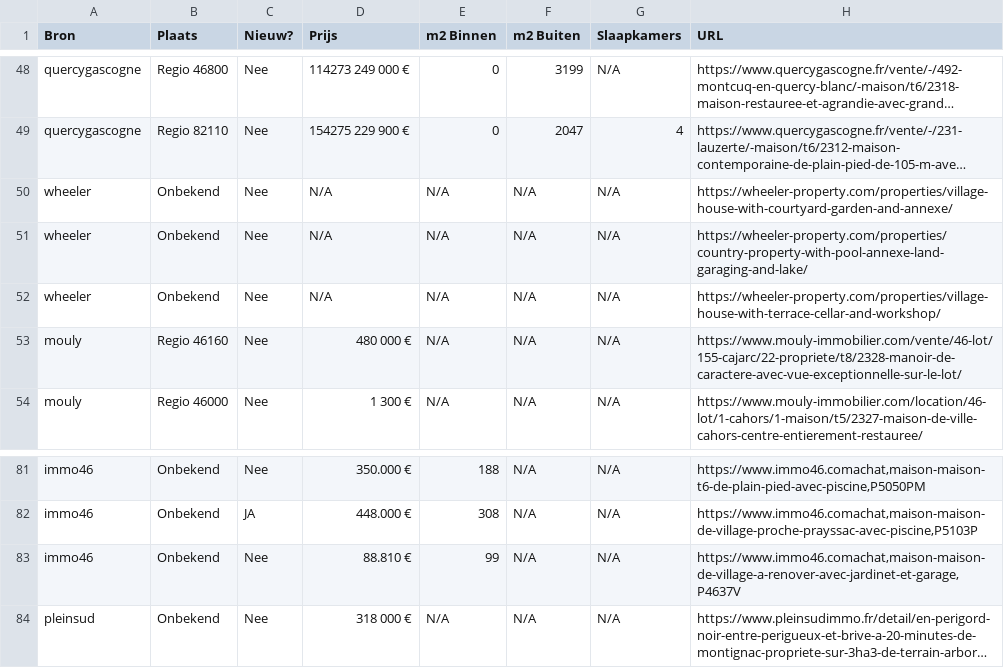
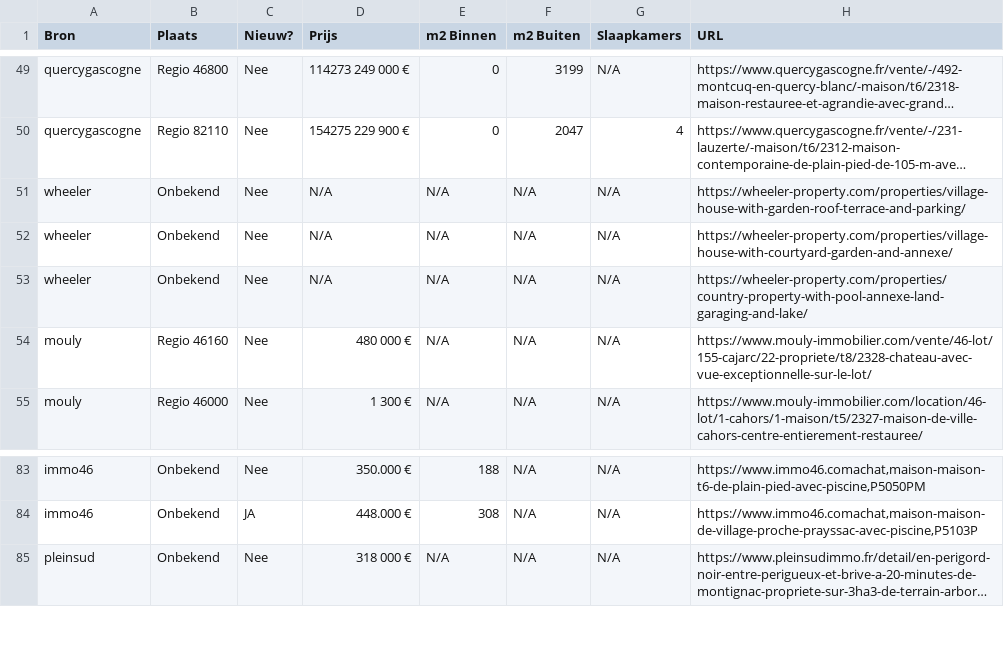
Before and after one commit to bontim-png/prrepl, a CSV file: huizen_met_plaats.csv, drawn as a sheet; only a part is shown, gaps mark what is left out; long unchanged cells end in …; removed rows and columns are numbered as before the commit, all else as after; the diff covers the shown part only; the diff names each change by its address in the sheet, - before the commit and + after, or states it on an @@ line.

```diff
--- a/huizen_met_plaats.csv
+++ b/huizen_met_plaats.csv
+row 51: wheeler | Onbekend | Nee | N/A | N/A | N/A | N/A | https://wheeler-property.com/properties/village-house-with-garden-roof-terrace-and-parking/
-row 52: wheeler | Onbekend | Nee | N/A | N/A | N/A | N/A | https://wheeler-property.com/properties/village-house-with-terrace-cellar-and-workshop/
-H54 (URL): https://www.mouly-immobilier.com/vente/46-lot/155-cajarc/22-propriete/t8/2328-manoir-de-caractere-avec-vue-exceptionnelle-sur-le-lot/
+H54 (URL): https://www.mouly-immobilier.com/vente/46-lot/155-cajarc/22-propriete/t8/2328-chateau-avec-vue-exceptionnelle-sur-le-lot/
-row 83: immo46 | Onbekend | Nee | 88.810 € | 99 | N/A | N/A | https://www.immo46.comachat,maison-maison-de-village-a-renover-avec-jardinet-et-garage,P4637V
```
Also changed, not shown: 9 added rows, 7 removed rows and 20 edited cells elsewhere in this file, 1 other file.
